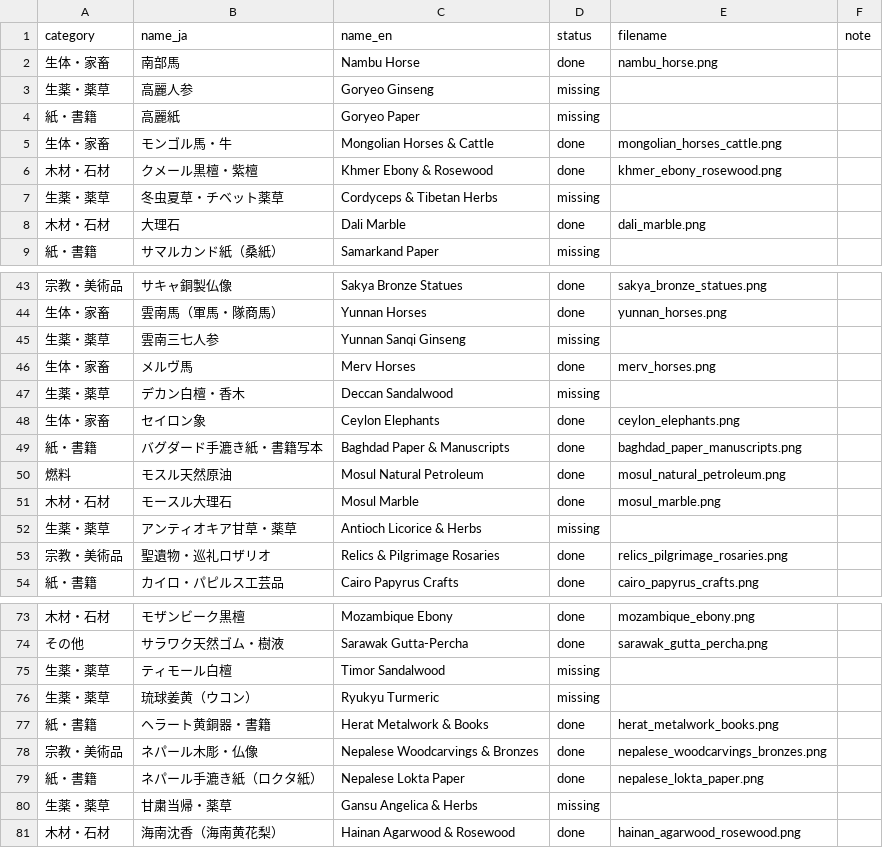
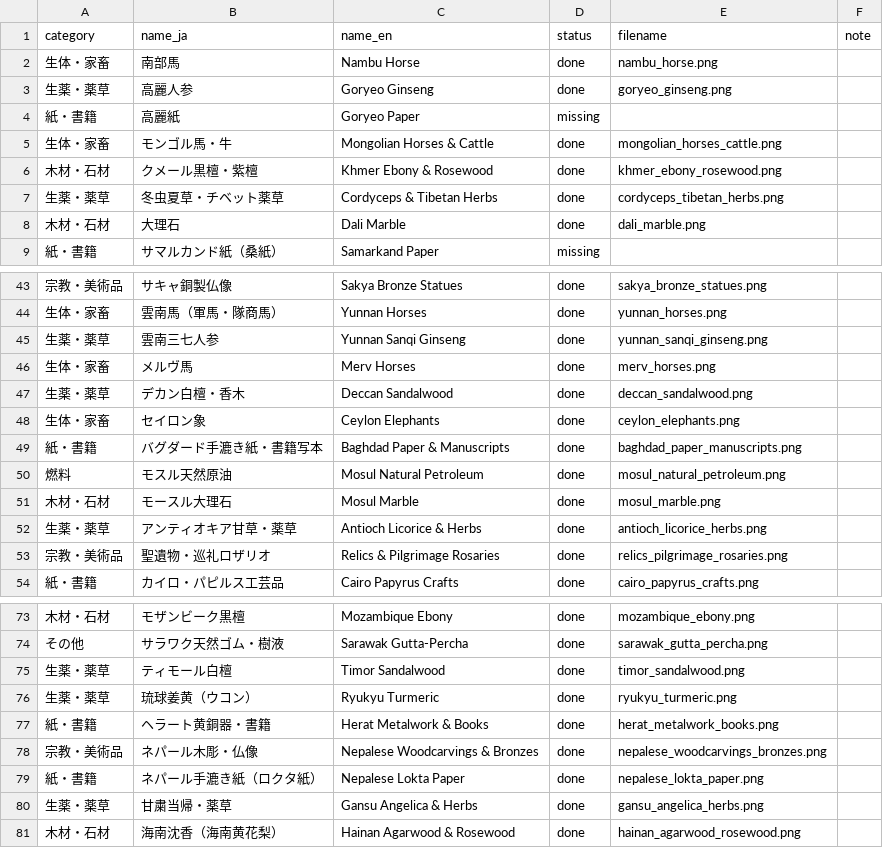
Before and after one commit to mwgmr056/caravan-game-assets, a CSV file: goods_images/goods_image_manifest.csv, drawn as a sheet; only a part is shown, gaps mark what is left out; the diff covers the shown part only.

```diff
--- a/goods_images/goods_image_manifest.csv
+++ b/goods_images/goods_image_manifest.csv
@@ -2,3 +2,3 @@
 生体・家畜,南部馬,Nambu Horse,done,nambu_horse.png,
-生薬・薬草,高麗人参,Goryeo Ginseng,missing,,
+生薬・薬草,高麗人参,Goryeo Ginseng,done,goryeo_ginseng.png,
 紙・書籍,高麗紙,Goryeo Paper,missing,,
@@ -6,3 +6,3 @@
 木材・石材,クメール黒檀・紫檀,Khmer Ebony & Rosewood,done,khmer_ebony_rosewood.png,
-生薬・薬草,冬虫夏草・チベット薬草,Cordyceps & Tibetan Herbs,missing,,
+生薬・薬草,冬虫夏草・チベット薬草,Cordyceps & Tibetan Herbs,done,cordyceps_tibetan_herbs.png,
 木材・石材,大理石,Dali Marble,done,dali_marble.png,
@@ -44,5 +44,5 @@
 生体・家畜,雲南馬（軍馬・隊商馬）,Yunnan Horses,done,yunnan_horses.png,
-生薬・薬草,雲南三七人参,Yunnan Sanqi Ginseng,missing,,
+生薬・薬草,雲南三七人参,Yunnan Sanqi Ginseng,done,yunnan_sanqi_ginseng.png,
 生体・家畜,メルヴ馬,Merv Horses,done,merv_horses.png,
-生薬・薬草,デカン白檀・香木,Deccan Sandalwood,missing,,
+生薬・薬草,デカン白檀・香木,Deccan Sandalwood,done,deccan_sandalwood.png,
 生体・家畜,セイロン象,Ceylon Elephants,done,ceylon_elephants.png,
@@ -51,3 +51,3 @@
 木材・石材,モースル大理石,Mosul Marble,done,mosul_marble.png,
-生薬・薬草,アンティオキア甘草・薬草,Antioch Licorice & Herbs,missing,,
+生薬・薬草,アンティオキア甘草・薬草,Antioch Licorice & Herbs,done,antioch_licorice_herbs.png,
 宗教・美術品,聖遺物・巡礼ロザリオ,Relics & Pilgrimage Rosaries,done,relics_pilgrimage_rosaries.png,
@@ -74,4 +74,4 @@
 その他,サラワク天然ゴム・樹液,Sarawak Gutta-Percha,done,sarawak_gutta_percha.png,
-生薬・薬草,ティモール白檀,Timor Sandalwood,missing,,
-生薬・薬草,琉球姜黄（ウコン）,Ryukyu Turmeric,missing,,
+生薬・薬草,ティモール白檀,Timor Sandalwood,done,timor_sandalwood.png,
+生薬・薬草,琉球姜黄（ウコン）,Ryukyu Turmeric,done,ryukyu_turmeric.png,
 紙・書籍,ヘラート黄銅器・書籍,Herat Metalwork & Books,done,herat_metalwork_books.png,
@@ -79,3 +79,3 @@
 紙・書籍,ネパール手漉き紙（ロクタ紙）,Nepalese Lokta Paper,done,nepalese_lokta_paper.png,
-生薬・薬草,甘粛当帰・薬草,Gansu Angelica & Herbs,missing,,
+生薬・薬草,甘粛当帰・薬草,Gansu Angelica & Herbs,done,gansu_angelica_herbs.png,
 木材・石材,海南沈香（海南黄花梨）,Hainan Agarwood & Rosewood,done,hainan_agarwood_rosewood.png,
```
Also changed, not shown: 16 edited cells elsewhere in this file, 16 other files.
